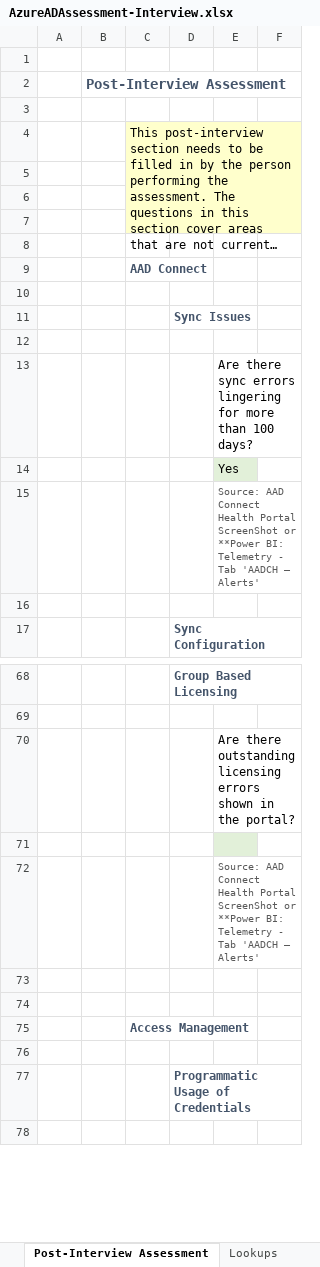
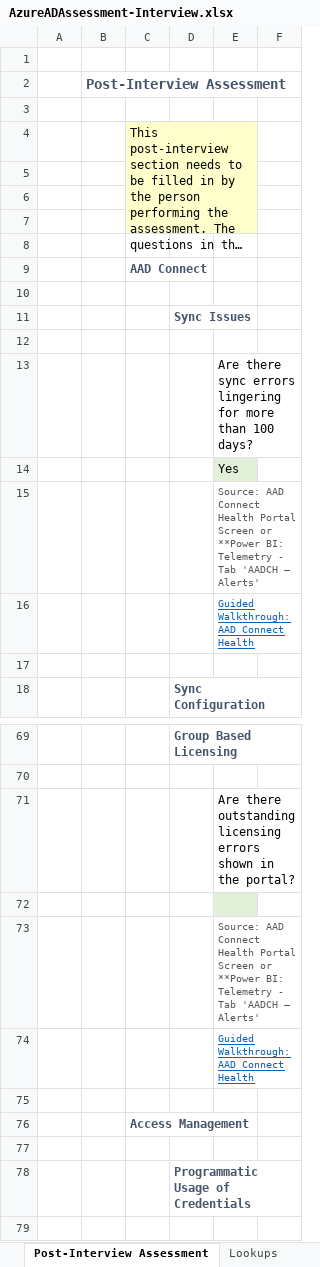
Before and after one commit to AzureAD/AzureADAssessment, an Excel workbook: assets/AzureADAssessment-Interview.xlsx, sheet Post-Interview Assessment, drawn as a sheet; only a part is shown, gaps mark what is left out; long unchanged cells end in …; values as stored, in another font and other column widths than the file's, no borders; removed rows and columns are numbered as before the commit, all else as after; the diff covers the shown part only; the diff names each change by its address in the sheet, - before the commit and + after, or states it on an @@ line.

```diff
--- a/assets/AzureADAssessment-Interview.xlsx (sheet Post-Interview Assessment)
+++ b/assets/AzureADAssessment-Interview.xlsx (sheet Post-Interview Assessment)
-C4:F7 merged
+C4:E7 merged
-F4:F7 fill: #FFFFCC
+F4:F7 fill: none
-E15: …Health Portal ScreenShot or **Power…
+E15: …Health Portal Screen or **Power…
+row 16:  |  |  |  | Guided Walkthrough: AAD Connect Health
-E73: …Health Portal ScreenShot or **Power…
+E73: …Health Portal Screen or **Power…
-E74: (empty)
+E74: Guided Walkthrough: AAD Connect Health
```
Also changed, not shown: 20 added rows and 1 removed row elsewhere in this sheet, sheet Interview Questions.
